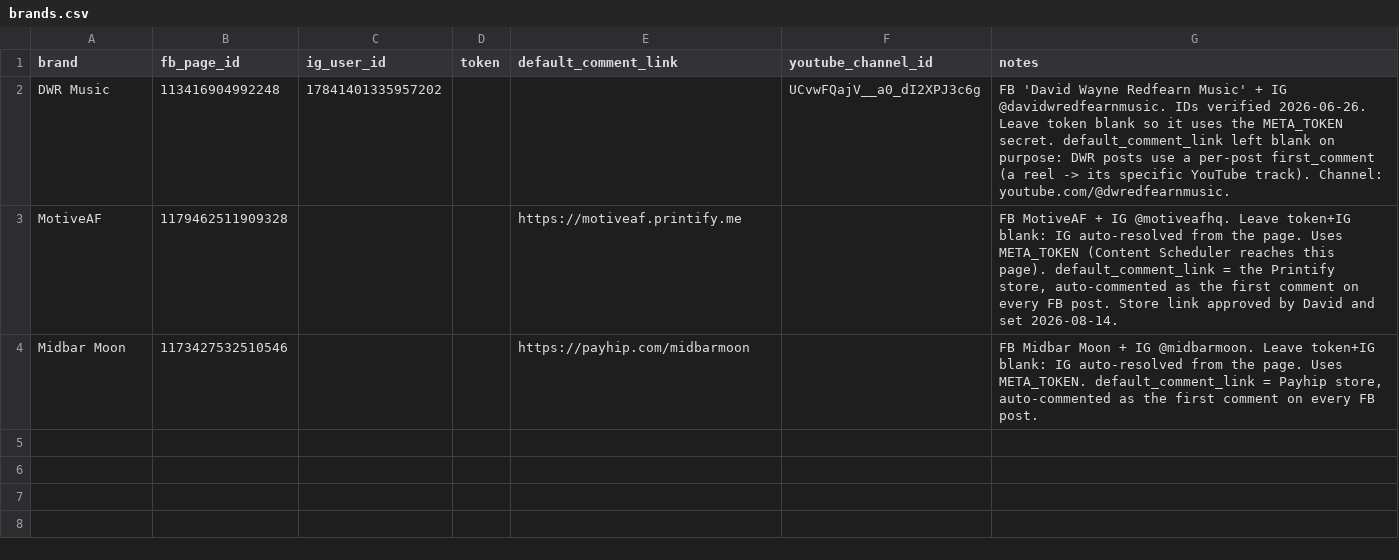
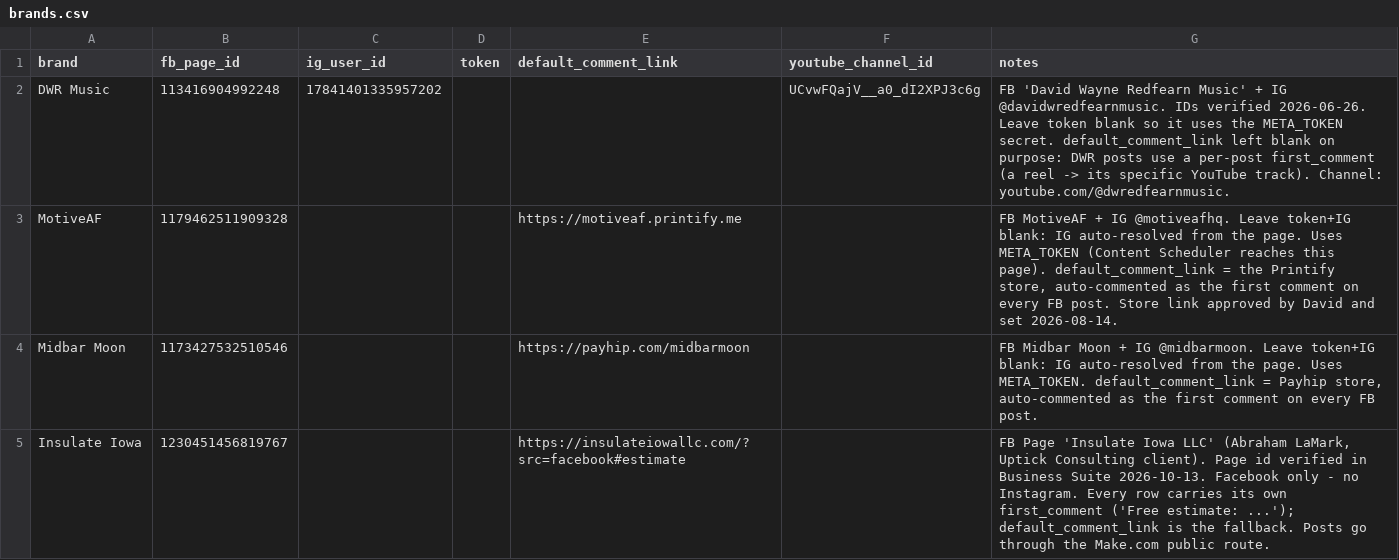
Before and after one commit to dredfearn74-star/dwr-music-bot, a CSV file: brands.csv, drawn as a sheet; the diff names each change by its address in the sheet, - before the commit and + after, or states it on an @@ line.

```diff
--- a/brands.csv
+++ b/brands.csv
+row 5: Insulate Iowa | 1230451456819767 |  |  | https://insulateiowallc.com/?src=facebook#estimate |  | FB Page 'Insulate Iowa LLC' (Abraham LaMark, Uptick Consulting client). Page id verified in Business Suite 2026-10-13. Facebook only - no Instagram. Every row carries its own first_comment ('Free estimate: ...'); default_comment_link is the fallback. Posts go through the Make.com public route.
```
Also changed, not shown: 1 other file.
